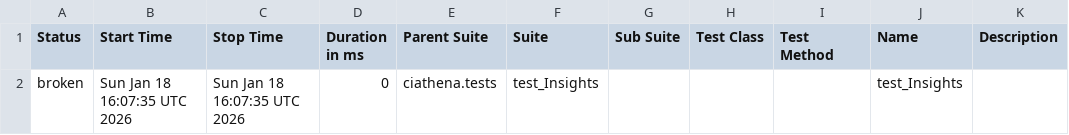
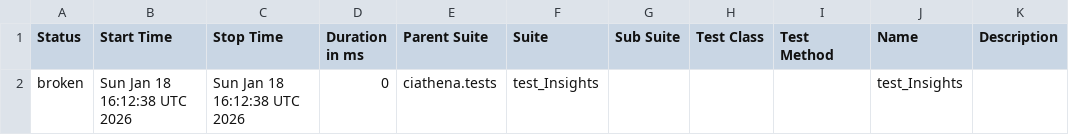
Before and after one commit to harimulaguri9/ciAthena_testone, a CSV file: data/suites.csv, drawn as a sheet.

```diff
--- a/data/suites.csv
+++ b/data/suites.csv
@@ -1,2 +1,2 @@
 "Status","Start Time","Stop Time","Duration in ms","Parent Suite","Suite","Sub Suite","Test Class","Test Method","Name","Description"
-"broken","Sun Jan 18 16:07:35 UTC 2026","Sun Jan 18 16:07:35 UTC 2026","0","ciathena.tests","test_Insights","","","","test_Insights",""
+"broken","Sun Jan 18 16:12:38 UTC 2026","Sun Jan 18 16:12:38 UTC 2026","0","ciathena.tests","test_Insights","","","","test_Insights",""
```
Also changed, not shown: 14 other files.
